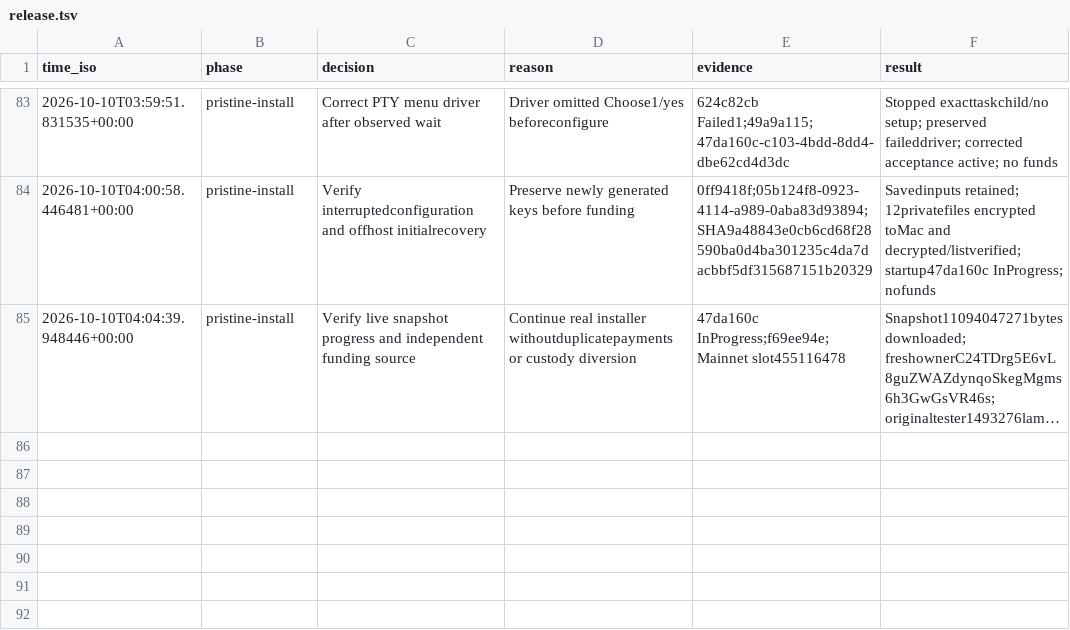
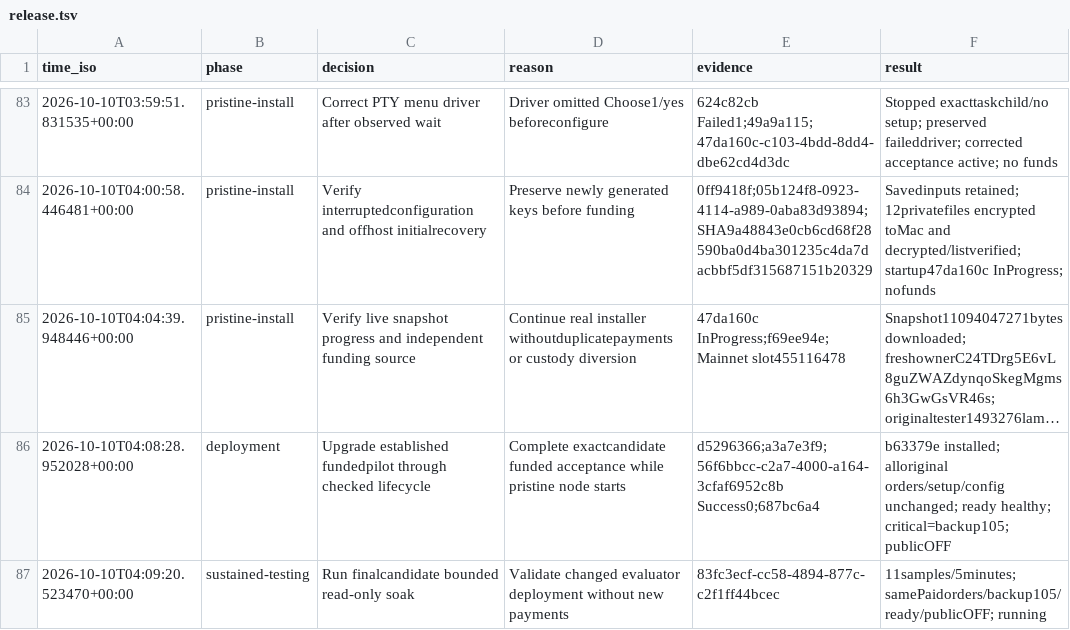
Before and after one commit to freewillydev/ecx-solana-bridge, a TSV file: .audit/release.tsv, drawn as a sheet; only a part is shown, gaps mark what is left out; long unchanged cells end in …; the diff names each change by its address in the sheet, - before the commit and + after, or states it on an @@ line.

Commit message:
Record checked funded upgrade and start final candidate stability check

```diff
--- a/.audit/release.tsv
+++ b/.audit/release.tsv
+row 86: 2026-10-10T04:08:28.952028+00:00 | deployment | Upgrade established fundedpilot through checked lifecycle | Complete exactcandidate funded acceptance while pristine node starts | d5296366;a3a7e3f9;56f6bbcc-c2a7-4000-a164-3cfaf6952c8b Success0;687bc6a4 | b63379e installed; alloriginal orders/setup/config unchanged; ready healthy; critical=backup105; publicOFF
+row 87: 2026-10-10T04:09:20.523470+00:00 | sustained-testing | Run finalcandidate bounded read-only soak | Validate changed evaluator deployment without new payments | 83fc3ecf-cc58-4894-877c-c2f1ff44bcec | 11samples/5minutes; samePaidorders/backup105/ready/publicOFF; running
```
Also changed, not shown: 1 other file.
